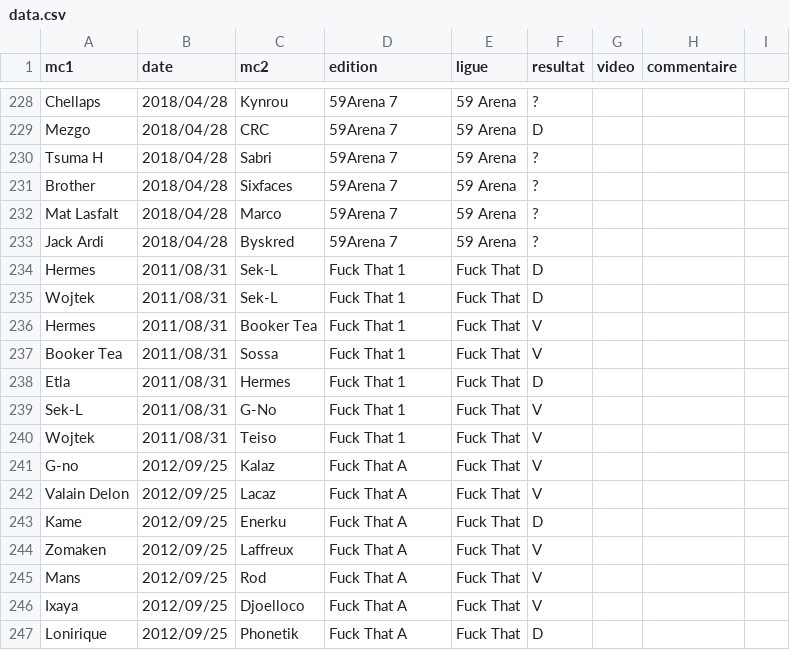
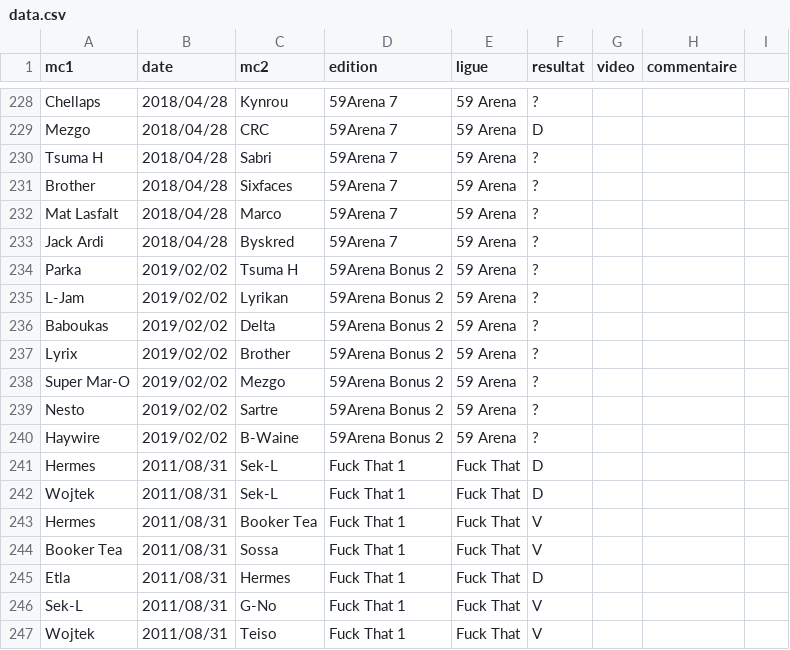
Before and after one commit to thibaultduponchelle/battlerec, a CSV file: data.csv, drawn as a sheet; only a part is shown, gaps mark what is left out; the shorter side is filled out with more unchanged rows.

Commit message:
59A B 2

```diff
--- a/data.csv
+++ b/data.csv
@@ -233,2 +233,9 @@ Mat Lasfalt,2018/04/28,Marco,59Arena 7,59 Arena,?,,,
 Jack Ardi,2018/04/28,Byskred,59Arena 7,59 Arena,?,,,
+Parka,2019/02/02,Tsuma H,59Arena Bonus 2,59 Arena,?,,,
+L-Jam,2019/02/02,Lyrikan,59Arena Bonus 2,59 Arena,?,,,
+Baboukas,2019/02/02,Delta,59Arena Bonus 2,59 Arena,?,,,
+Lyrix,2019/02/02,Brother,59Arena Bonus 2,59 Arena,?,,,
+Super Mar-O,2019/02/02,Mezgo,59Arena Bonus 2,59 Arena,?,,,
+Nesto,2019/02/02,Sartre,59Arena Bonus 2,59 Arena,?,,,
+Haywire,2019/02/02,B-Waine,59Arena Bonus 2,59 Arena,?,,,
 Hermes,2011/08/31,Sek-L,Fuck That 1,Fuck That,D,,,
```
